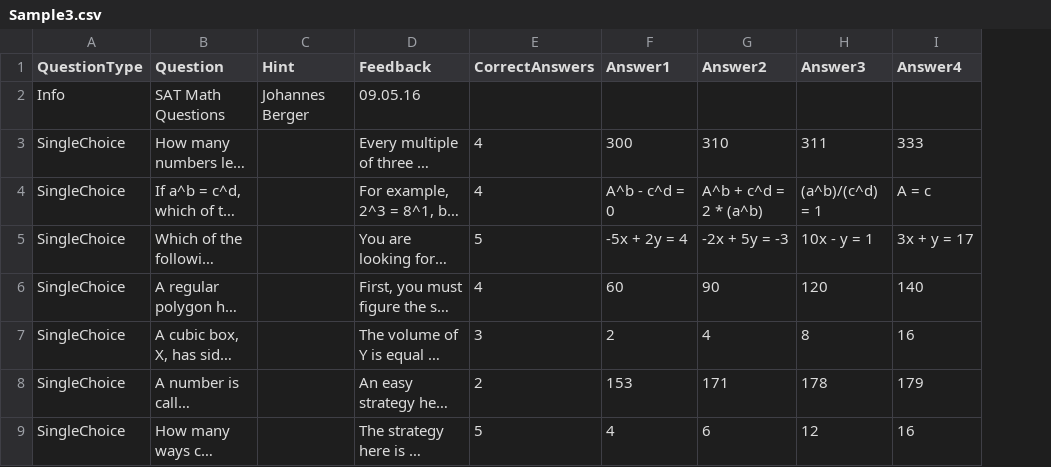
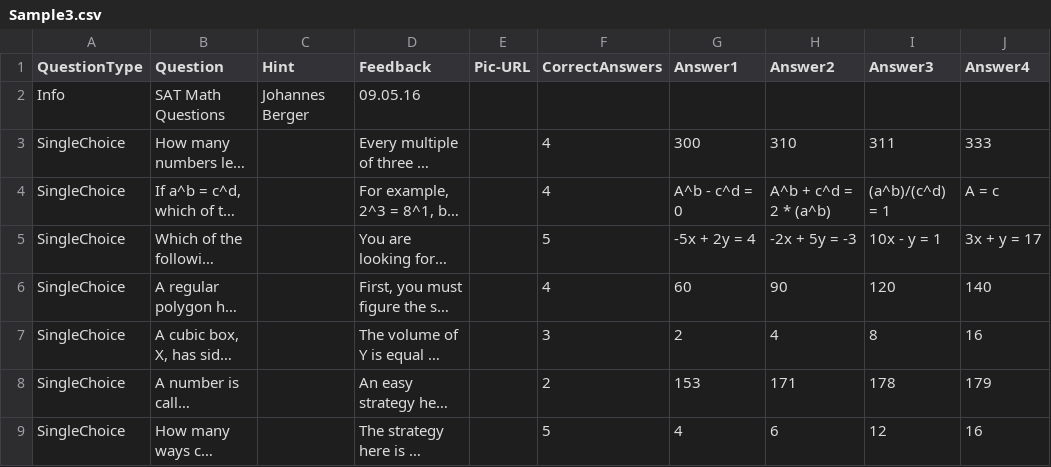
Before and after one commit to Xaaris/TFG-Bachelor-Thesis, a CSV file: Sample Data/Sample3.csv, drawn as a sheet; only a part is shown; long unchanged cells end in …; the diff names each change by its address in the sheet, - before the commit and + after, or states it on an @@ line.

```diff
--- a/Sample Data/Sample3.csv
+++ b/Sample Data/Sample3.csv
+column E (Pic-URL), empty
```
Also changed, not shown: Sample Data/Sample1.csv, Sample Data/Sample2.csv, 10 other files.
